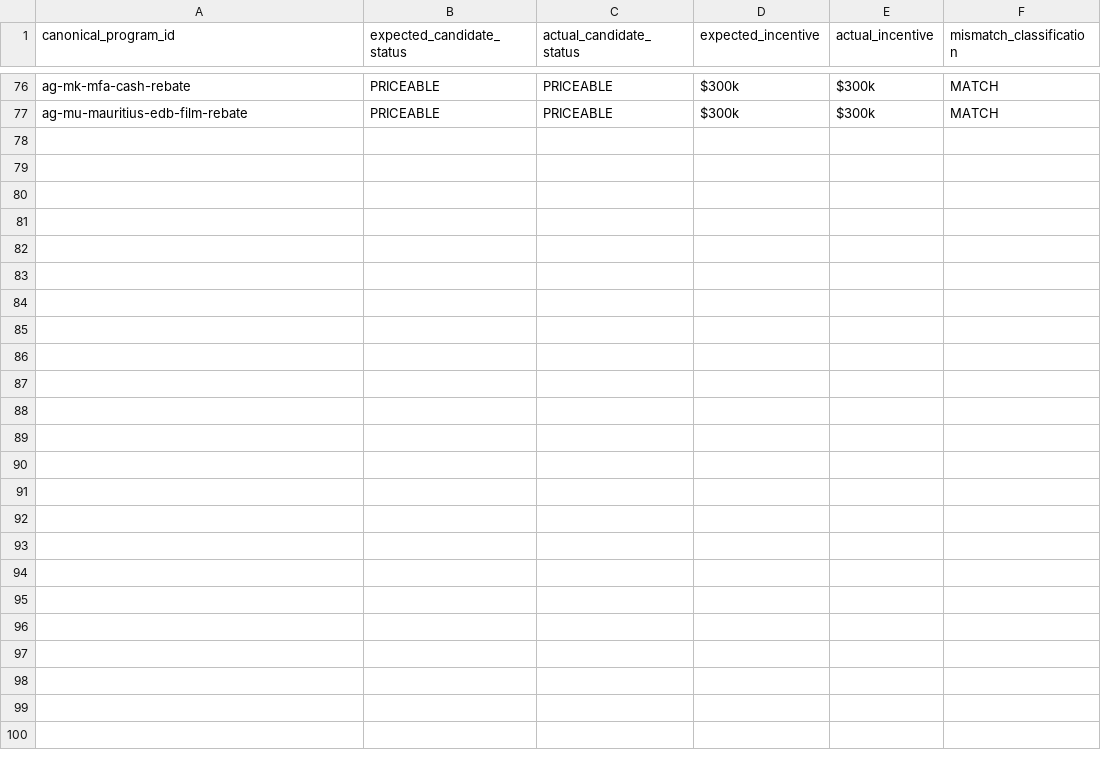
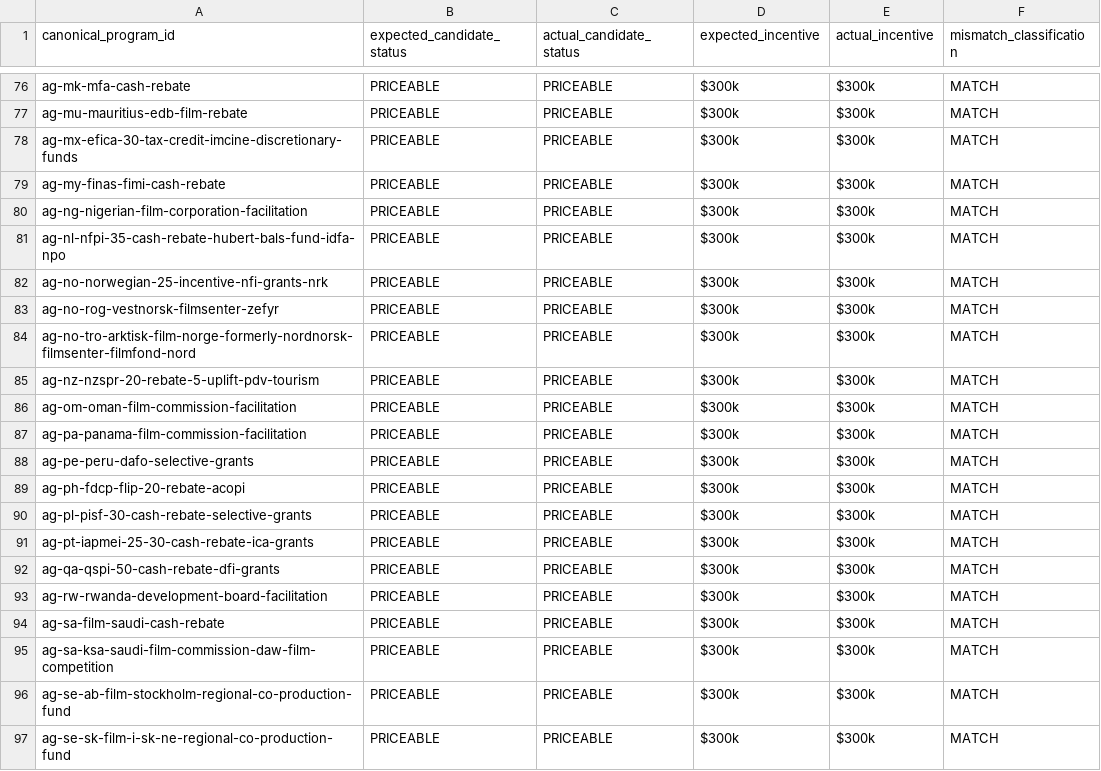
Before and after one commit to surajgohill-oss/Frametax, a CSV file: docs/validation/AG_285_PROGRAM_OPTIMIZER_COMPARISON.csv, drawn as a sheet; only a part is shown, gaps mark what is left out.

```diff
--- a/docs/validation/AG_285_PROGRAM_OPTIMIZER_COMPARISON.csv
+++ b/docs/validation/AG_285_PROGRAM_OPTIMIZER_COMPARISON.csv
@@ -77 +77,21 @@ ag-mk-mfa-cash-rebate,PRICEABLE,PRICEABLE,$300k,$300k,MATCH
 ag-mu-mauritius-edb-film-rebate,PRICEABLE,PRICEABLE,$300k,$300k,MATCH
+ag-mx-efica-30-tax-credit-imcine-discretionary-funds,PRICEABLE,PRICEABLE,$300k,$300k,MATCH
+ag-my-finas-fimi-cash-rebate,PRICEABLE,PRICEABLE,$300k,$300k,MATCH
+ag-ng-nigerian-film-corporation-facilitation,PRICEABLE,PRICEABLE,$300k,$300k,MATCH
+ag-nl-nfpi-35-cash-rebate-hubert-bals-fund-idfa-npo,PRICEABLE,PRICEABLE,$300k,$300k,MATCH
+ag-no-norwegian-25-incentive-nfi-grants-nrk,PRICEABLE,PRICEABLE,$300k,$300k,MATCH
+ag-no-rog-vestnorsk-filmsenter-zefyr,PRICEABLE,PRICEABLE,$300k,$300k,MATCH
+ag-no-tro-arktisk-film-norge-formerly-nordnorsk-filmsenter-filmfond-nord,PRICEABLE,PRICEABLE,$300k,$300k,MATCH
+ag-nz-nzspr-20-rebate-5-uplift-pdv-tourism,PRICEABLE,PRICEABLE,$300k,$300k,MATCH
+ag-om-oman-film-commission-facilitation,PRICEABLE,PRICEABLE,$300k,$300k,MATCH
+ag-pa-panama-film-commission-facilitation,PRICEABLE,PRICEABLE,$300k,$300k,MATCH
+ag-pe-peru-dafo-selective-grants,PRICEABLE,PRICEABLE,$300k,$300k,MATCH
+ag-ph-fdcp-flip-20-rebate-acopi,PRICEABLE,PRICEABLE,$300k,$300k,MATCH
+ag-pl-pisf-30-cash-rebate-selective-grants,PRICEABLE,PRICEABLE,$300k,$300k,MATCH
+ag-pt-iapmei-25-30-cash-rebate-ica-grants,PRICEABLE,PRICEABLE,$300k,$300k,MATCH
+ag-qa-qspi-50-cash-rebate-dfi-grants,PRICEABLE,PRICEABLE,$300k,$300k,MATCH
+ag-rw-rwanda-development-board-facilitation,PRICEABLE,PRICEABLE,$300k,$300k,MATCH
+ag-sa-film-saudi-cash-rebate,PRICEABLE,PRICEABLE,$300k,$300k,MATCH
+ag-sa-ksa-saudi-film-commission-daw-film-competition,PRICEABLE,PRICEABLE,$300k,$300k,MATCH
+ag-se-ab-film-stockholm-regional-co-production-fund,PRICEABLE,PRICEABLE,$300k,$300k,MATCH
+ag-se-sk-film-i-sk-ne-regional-co-production-fund,PRICEABLE,PRICEABLE,$300k,$300k,MATCH
```
Also changed, not shown: docs/validation/AG_285_PROGRAM_EXPECTED_ECONOMICS.csv, docs/validation/AG_285_PROGRAM_SOURCE_EVIDENCE.csv, 3 other files.
